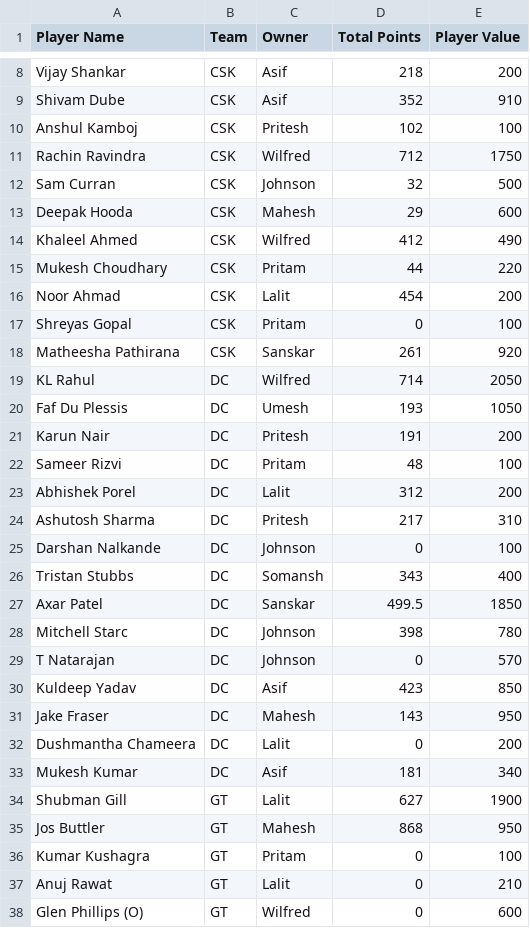
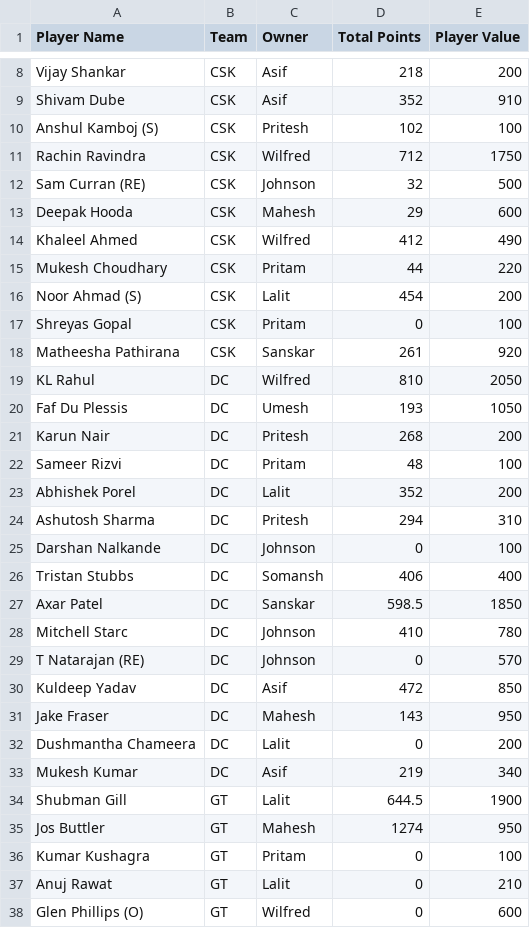
Before and after one commit to AsifCodeBank123/ipl-fantasy-dashboard, a CSV file: points.csv, drawn as a sheet; only a part is shown, gaps mark what is left out; the diff covers the shown part only.

```diff
--- a/points.csv
+++ b/points.csv
@@ -9,5 +9,5 @@ Vijay Shankar,CSK,Asif,218,200
 Shivam Dube,CSK,Asif,352,910
-Anshul Kamboj,CSK,Pritesh,102,100
+Anshul Kamboj (S),CSK,Pritesh,102,100
 Rachin Ravindra,CSK,Wilfred,712,1750
-Sam Curran,CSK,Johnson,32,500
+Sam Curran (RE),CSK,Johnson,32,500
 Deepak Hooda,CSK,Mahesh,29,600
@@ -15,22 +15,22 @@ Khaleel Ahmed,CSK,Wilfred,412,490
 Mukesh Choudhary,CSK,Pritam,44,220
-Noor Ahmad,CSK,Lalit,454,200
+Noor Ahmad (S),CSK,Lalit,454,200
 Shreyas Gopal,CSK,Pritam,0,100
 Matheesha Pathirana,CSK,Sanskar,261,920
-KL Rahul,DC,Wilfred,714,2050
+KL Rahul,DC,Wilfred,810,2050
 Faf Du Plessis,DC,Umesh,193,1050
-Karun Nair,DC,Pritesh,191,200
+Karun Nair,DC,Pritesh,268,200
 Sameer Rizvi,DC,Pritam,48,100
-Abhishek Porel,DC,Lalit,312,200
-Ashutosh Sharma,DC,Pritesh,217,310
+Abhishek Porel,DC,Lalit,352,200
+Ashutosh Sharma,DC,Pritesh,294,310
 Darshan Nalkande,DC,Johnson,0,100
-Tristan Stubbs,DC,Somansh,343,400
-Axar Patel,DC,Sanskar,499.5,1850
-Mitchell Starc,DC,Johnson,398,780
-T Natarajan,DC,Johnson,0,570
-Kuldeep Yadav,DC,Asif,423,850
+Tristan Stubbs,DC,Somansh,406,400
+Axar Patel,DC,Sanskar,598.5,1850
+Mitchell Starc,DC,Johnson,410,780
+T Natarajan (RE),DC,Johnson,0,570
+Kuldeep Yadav,DC,Asif,472,850
 Jake Fraser,DC,Mahesh,143,950
 Dushmantha Chameera,DC,Lalit,0,200
-Mukesh Kumar,DC,Asif,181,340
-Shubman Gill,GT,Lalit,627,1900
-Jos Buttler,GT,Mahesh,868,950
+Mukesh Kumar,DC,Asif,219,340
+Shubman Gill,GT,Lalit,644.5,1900
+Jos Buttler,GT,Mahesh,1274,950
 Kumar Kushagra,GT,Pritam,0,100
```
Also changed, not shown: 15 added rows and 47 edited cells elsewhere in this file, unsold_players.csv, 1 other file.
